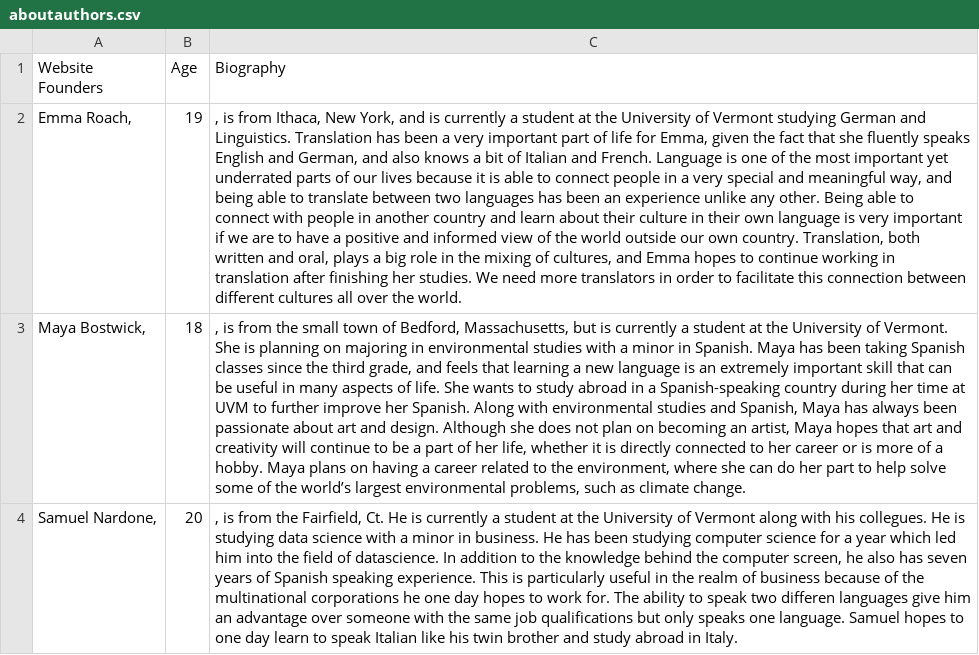
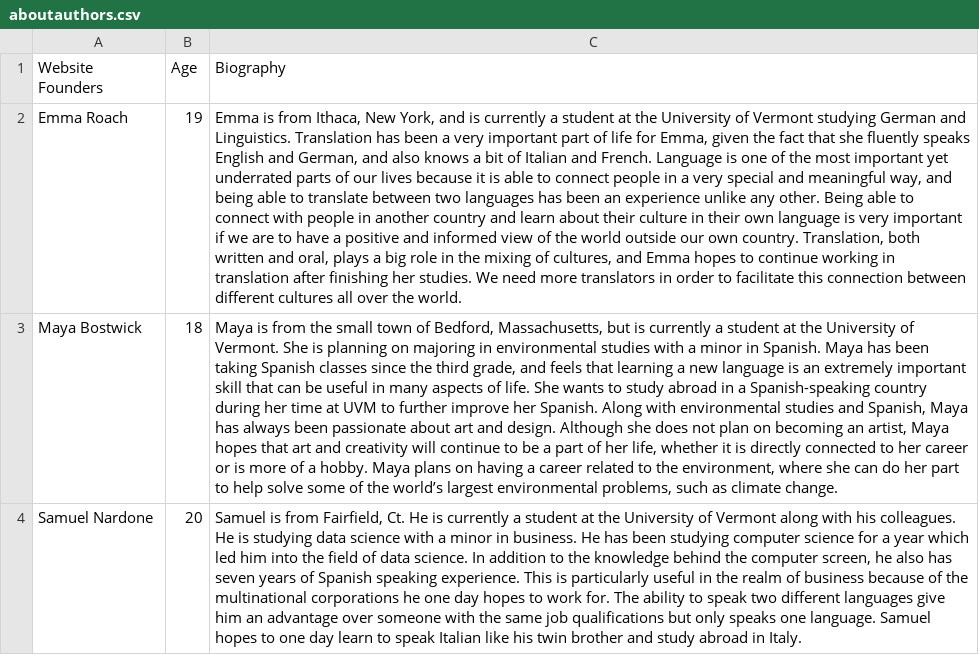
Before and after one commit to emmaroach98/cs008-final-project, a CSV file: aboutauthors.csv, drawn as a sheet; the diff names each change by its address in the sheet, - before the commit and + after, or states it on an @@ line.

Commit message:
Update aboutauthors.csv

```diff
--- a/aboutauthors.csv
+++ b/aboutauthors.csv
-A2 (Website Founders): Emma Roach,
+A2 (Website Founders): Emma Roach
-C2 (Biography): , is from…
+C2 (Biography): Emma is from…
-A3 (Website Founders): Maya Bostwick,
+A3 (Website Founders): Maya Bostwick
-C3 (Biography): , is from…
+C3 (Biography): Maya is from…
-A4 (Website Founders): Samuel Nardone,
+A4 (Website Founders): Samuel Nardone
-C4 (Biography): , is from the Fairfield, Ct. He is currently a student at the University of Vermont along with his collegues. He is studying data science with a minor in business. He has been studying computer science for a year which led him into the field of datascience. In addition to the knowledge behind the computer screen, he also has seven years of Spanish speaking experience. This is particularly useful in the realm of business because of the multinational corporations he one day hopes to work for. The ability to speak two differen languages give…
+C4 (Biography): Samuel is from Fairfield, Ct. He is currently a student at the University of Vermont along with his colleagues. He is studying data science with a minor in business. He has been studying computer science for a year which led him into the field of data science. In addition to the knowledge behind the computer screen, he also has seven years of Spanish speaking experience. This is particularly useful in the realm of business because of the multinational corporations he one day hopes to work for. The ability to speak two different languages give…
```
